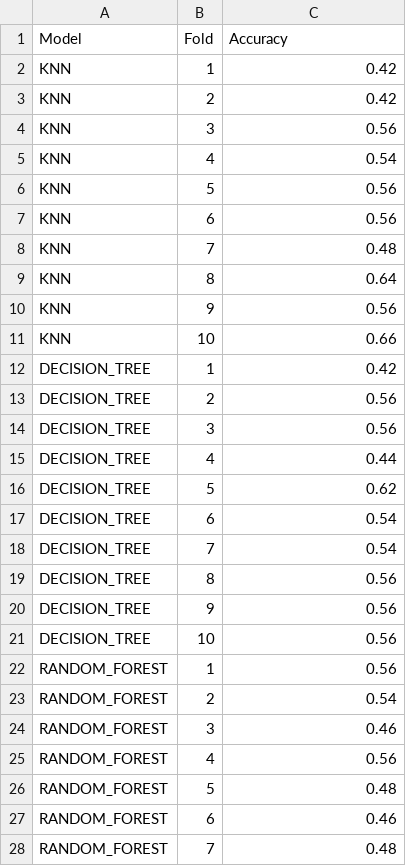
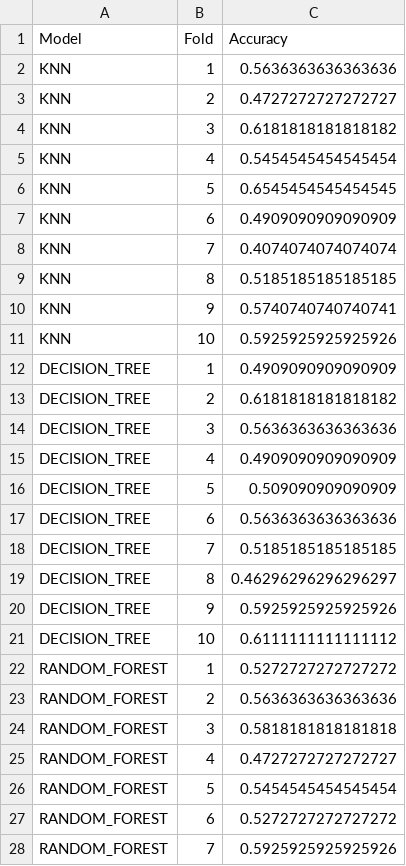
Before and after one commit to ajmayran/Thesis-Implementation, a CSV file: models/model_comparison/10fold_detailed_scores.csv, drawn as a sheet; only a part is shown; the diff covers the shown part only.

Commit message:
updated classification base model

```diff
--- a/models/model_comparison/10fold_detailed_scores.csv
+++ b/models/model_comparison/10fold_detailed_scores.csv
@@ -1,28 +1,28 @@
 Model,Fold,Accuracy
-KNN,1,0.42
-KNN,2,0.42
-KNN,3,0.56
-KNN,4,0.54
-KNN,5,0.56
-KNN,6,0.56
-KNN,7,0.48
-KNN,8,0.64
-KNN,9,0.56
-KNN,10,0.66
-DECISION_TREE,1,0.42
-DECISION_TREE,2,0.56
-DECISION_TREE,3,0.56
-DECISION_TREE,4,0.44
-DECISION_TREE,5,0.62
-DECISION_TREE,6,0.54
-DECISION_TREE,7,0.54
-DECISION_TREE,8,0.56
-DECISION_TREE,9,0.56
-DECISION_TREE,10,0.56
-RANDOM_FOREST,1,0.56
-RANDOM_FOREST,2,0.54
-RANDOM_FOREST,3,0.46
-RANDOM_FOREST,4,0.56
-RANDOM_FOREST,5,0.48
-RANDOM_FOREST,6,0.46
-RANDOM_FOREST,7,0.48
+KNN,1,0.5636363636363636
+KNN,2,0.4727272727272727
+KNN,3,0.6181818181818182
+KNN,4,0.5454545454545454
+KNN,5,0.6545454545454545
+KNN,6,0.4909090909090909
+KNN,7,0.4074074074074074
+KNN,8,0.5185185185185185
+KNN,9,0.5740740740740741
+KNN,10,0.5925925925925926
+DECISION_TREE,1,0.4909090909090909
+DECISION_TREE,2,0.6181818181818182
+DECISION_TREE,3,0.5636363636363636
+DECISION_TREE,4,0.4909090909090909
+DECISION_TREE,5,0.509090909090909
+DECISION_TREE,6,0.5636363636363636
+DECISION_TREE,7,0.5185185185185185
+DECISION_TREE,8,0.46296296296296297
+DECISION_TREE,9,0.5925925925925926
+DECISION_TREE,10,0.6111111111111112
+RANDOM_FOREST,1,0.5272727272727272
+RANDOM_FOREST,2,0.5636363636363636
+RANDOM_FOREST,3,0.5818181818181818
+RANDOM_FOREST,4,0.4727272727272727
+RANDOM_FOREST,5,0.5454545454545454
+RANDOM_FOREST,6,0.5272727272727272
+RANDOM_FOREST,7,0.5925925925925926
```
Also changed, not shown: 30 added rows and 3 edited cells elsewhere in this file, models/model_comparison/decision_tree_test_predictions.csv, models/model_comparison/knn_test_predictions.csv, 28 other files.
